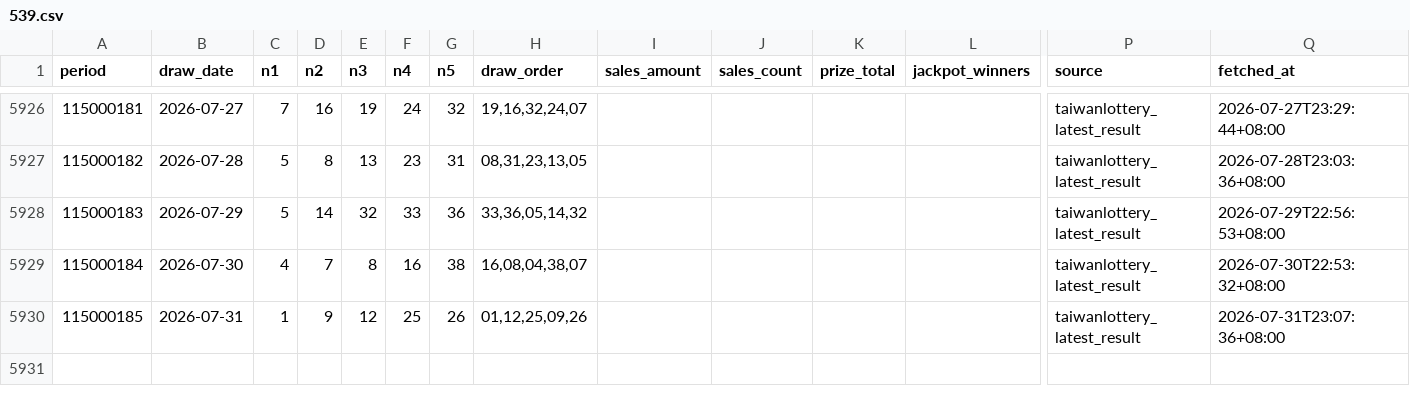
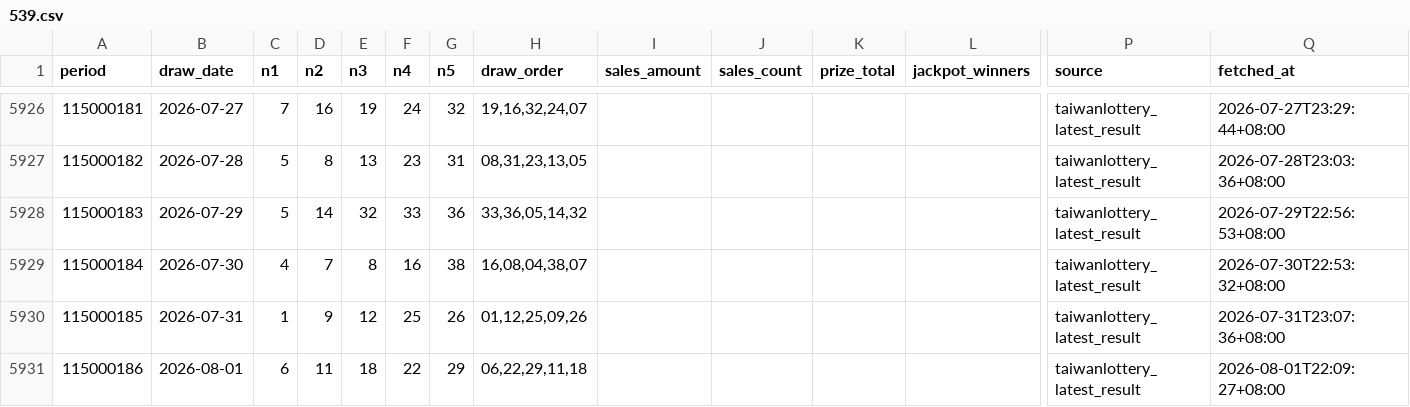
Before and after one commit to pingshen670822/tw539-mobile-independent, a CSV file: data/539.csv, drawn as a sheet; only a part is shown, gaps mark what is left out; rows hold the shown columns only; the diff names each change by its address in the sheet, - before the commit and + after, or states it on an @@ line.

```diff
--- a/data/539.csv
+++ b/data/539.csv
+row 5931: 115000186 | 2026-08-01 | 6 | 11 | 18 | 22 | 29 | 06,22,29,11,18 |  |  |  |  | taiwanlottery_latest_result | 2026-08-01T22:09:27+08:00
```
Also changed, not shown: 11 other files.
